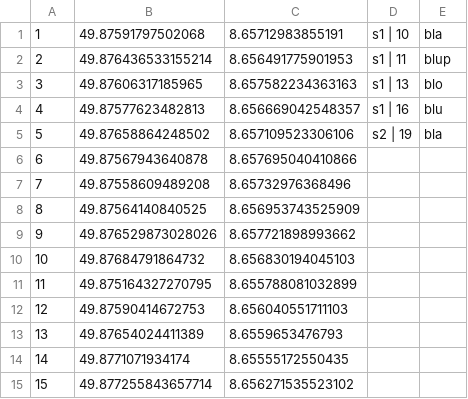
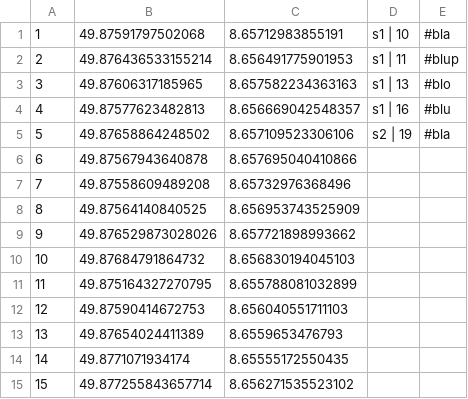
Before and after one commit to costin89/ulysses, a CSV file: csv/data.csv, drawn as a sheet.

Commit message:
Update data.csv

```diff
--- a/csv/data.csv
+++ b/csv/data.csv
@@ -1,6 +1,6 @@
-"1","49.87591797502068","8.65712983855191","s1 | 10","bla",""
-"2","49.876436533155214","8.656491775901953","s1 | 11","blup",""
-"3","49.87606317185965","8.657582234363163","s1 | 13","blo",""
-"4","49.87577623482813","8.656669042548357","s1 | 16","blu",""
-"5","49.87658864248502","8.657109523306106","s2 | 19","bla",""
+"1","49.87591797502068","8.65712983855191","s1 | 10","#bla",""
+"2","49.876436533155214","8.656491775901953","s1 | 11","#blup",""
+"3","49.87606317185965","8.657582234363163","s1 | 13","#blo",""
+"4","49.87577623482813","8.656669042548357","s1 | 16","#blu",""
+"5","49.87658864248502","8.657109523306106","s2 | 19","#bla",""
 "6","49.87567943640878","8.657695040410866","","",""
```
